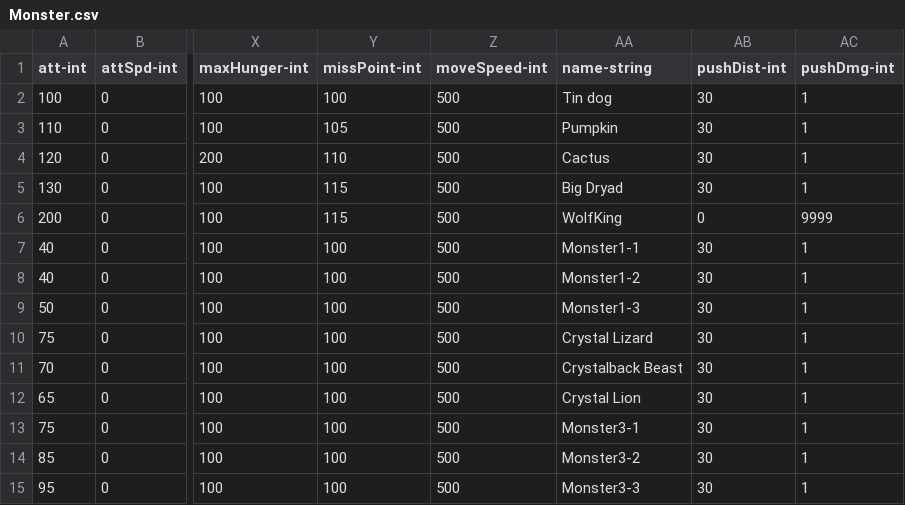
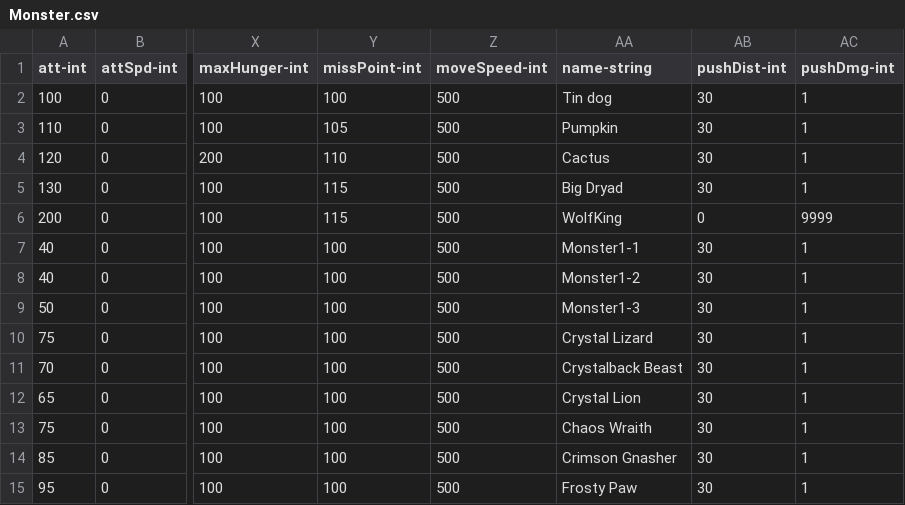
Before and after one commit to qqoo6789/shared-unity-core, a CSV file: Res/DataTable/Csv/Monster.csv, drawn as a sheet; only a part is shown, gaps mark what is left out; the diff names each change by its address in the sheet, - before the commit and + after, or states it on an @@ line.

```diff
--- a/Res/DataTable/Csv/Monster.csv
+++ b/Res/DataTable/Csv/Monster.csv
-AA13 (name-string): Monster3-1
+AA13 (name-string): Chaos Wraith
-AA14 (name-string): Monster3-2
+AA14 (name-string): Crimson Gnasher
-AA15 (name-string): Monster3-3
+AA15 (name-string): Frosty Paw
```
Also changed, not shown: Res/DataTable/Csv/RoleAsset.csv, Res/DataTable/Csv/Skill.csv, 6 other files.
